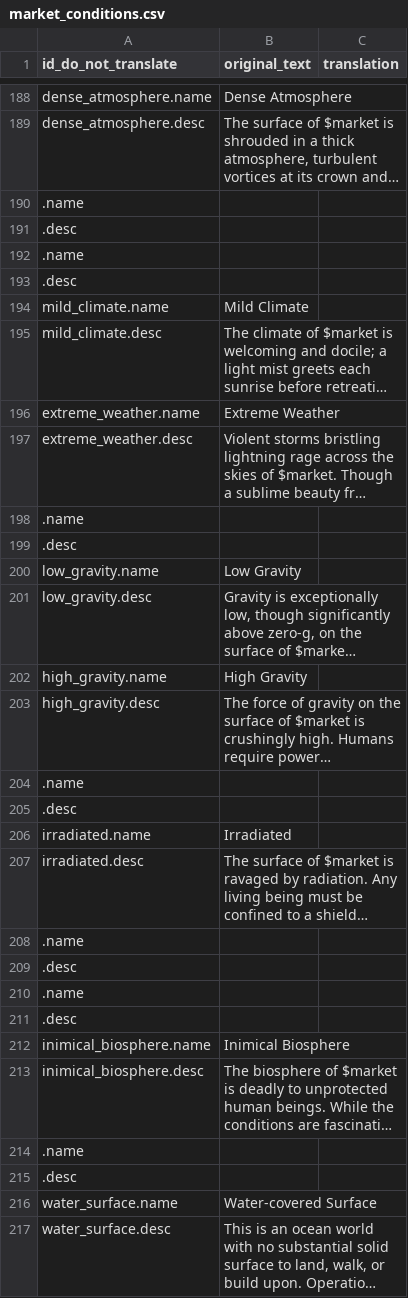
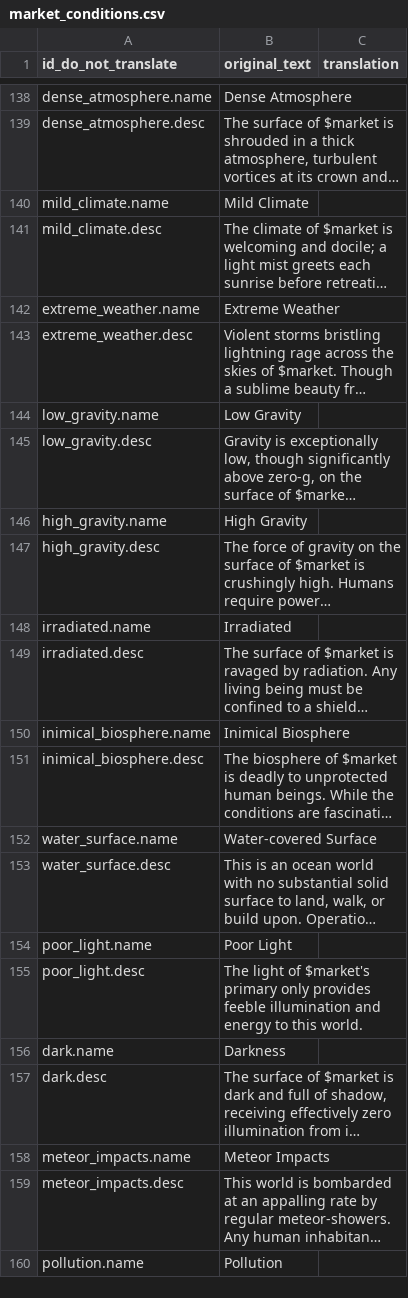
Before and after one commit to XVanilor/starsector_french_translation_mod, a CSV file: translations/campaign/market_conditions.csv, drawn as a sheet; only a part is shown, gaps mark what is left out; the shorter side is filled out with more unchanged rows; long unchanged cells end in …; the diff covers the shown part only; the diff names each change by its address in the sheet, - before the commit and + after, or states it on an @@ line.

```diff
--- a/translations/campaign/market_conditions.csv
+++ b/translations/campaign/market_conditions.csv
-row 190: .name
-row 191: .desc
-row 192: .name
-row 193: .desc
-row 198: .name
-row 199: .desc
-row 204: .name
-row 205: .desc
-row 208: .name
-row 209: .desc
-row 210: .name
-row 211: .desc
-row 214: .name
-row 215: .desc
```
Also changed, not shown: 80 removed rows elsewhere in this file, translations/campaign/reports.csv, translations/characters/skills/skill_data.csv, 12 other files.
